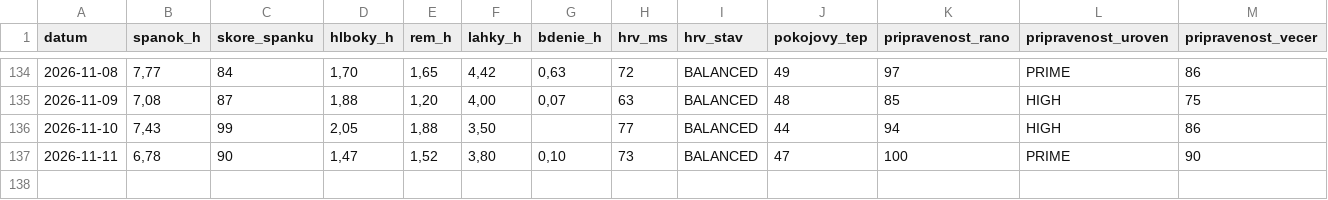
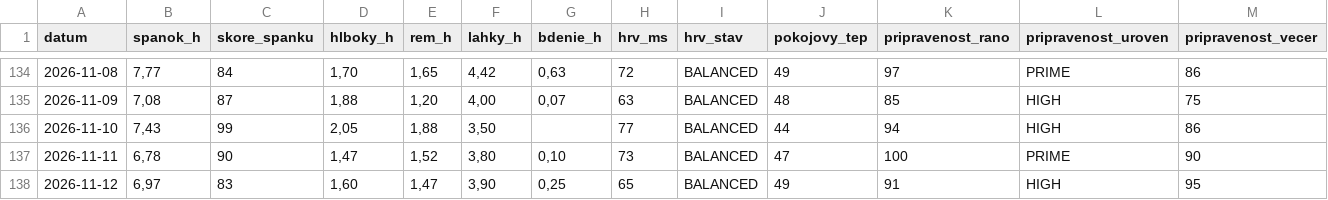
Before and after one commit to panacekm08/relaxrun, a CSV file: wellness.csv, drawn as a sheet; only a part is shown, gaps mark what is left out; rows hold the shown columns only; the diff names each change by its address in the sheet, - before the commit and + after, or states it on an @@ line.

```diff
--- a/wellness.csv
+++ b/wellness.csv
+row 138: 2026-11-12 | 6,97 | 83 | 1,60 | 1,47 | 3,90 | 0,25 | 65 | BALANCED | 49 | 91 | HIGH | 95
```
Also changed, not shown: 4 other files.
